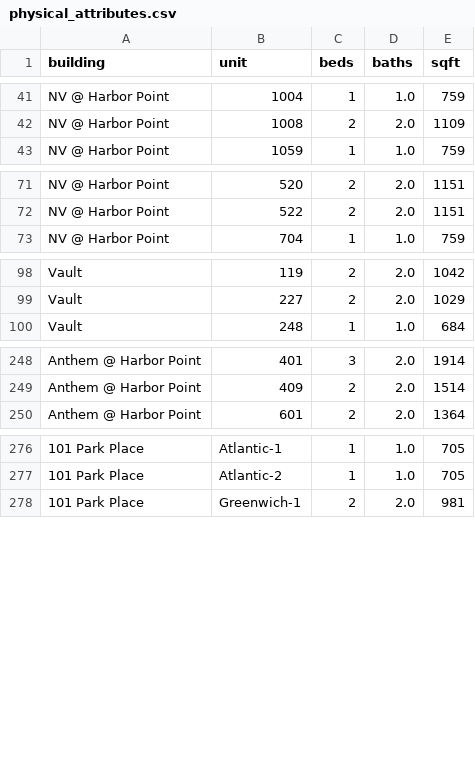
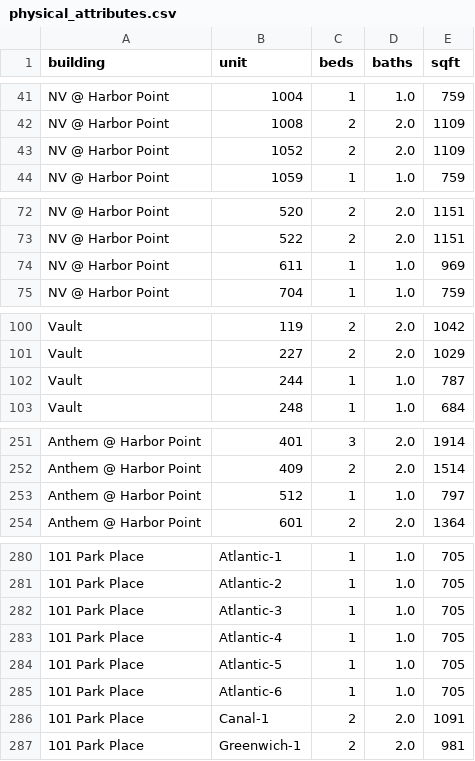
Before and after one commit to akski87/market-monitor, a CSV file: markets/stamford/data/exports/physical_attributes.csv, drawn as a sheet; only a part is shown, gaps mark what is left out; the diff names each change by its address in the sheet, - before the commit and + after, or states it on an @@ line.

```diff
--- a/markets/stamford/data/exports/physical_attributes.csv
+++ b/markets/stamford/data/exports/physical_attributes.csv
+row 43: NV @ Harbor Point | 1052 | 2 | 2.0 | 1109
+row 74: NV @ Harbor Point | 611 | 1 | 1.0 | 969
+row 102: Vault | 244 | 1 | 1.0 | 787
+row 253: Anthem @ Harbor Point | 512 | 1 | 1.0 | 797
+row 282: 101 Park Place | Atlantic-3 | 1 | 1.0 | 705
+row 283: 101 Park Place | Atlantic-4 | 1 | 1.0 | 705
+row 284: 101 Park Place | Atlantic-5 | 1 | 1.0 | 705
+row 285: 101 Park Place | Atlantic-6 | 1 | 1.0 | 705
+row 286: 101 Park Place | Canal-1 | 2 | 2.0 | 1091
```
Also changed, not shown: markets/stamford/data/exports/units_12mo.csv, markets/stamford/data/exports/units_latest.csv, 24 other files.
